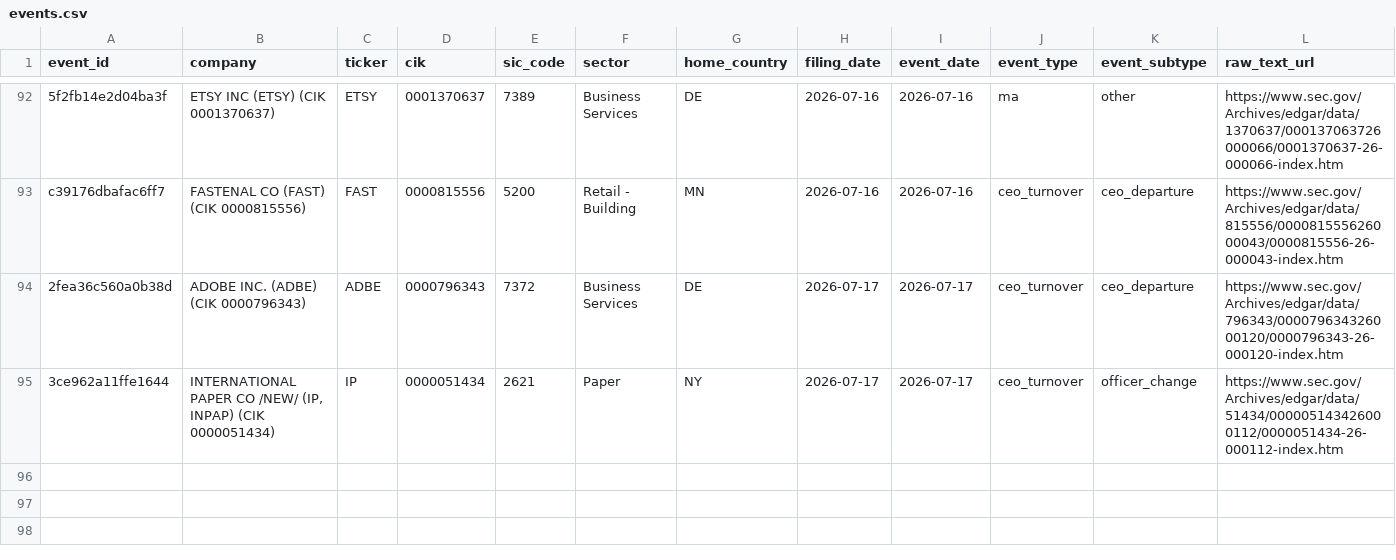
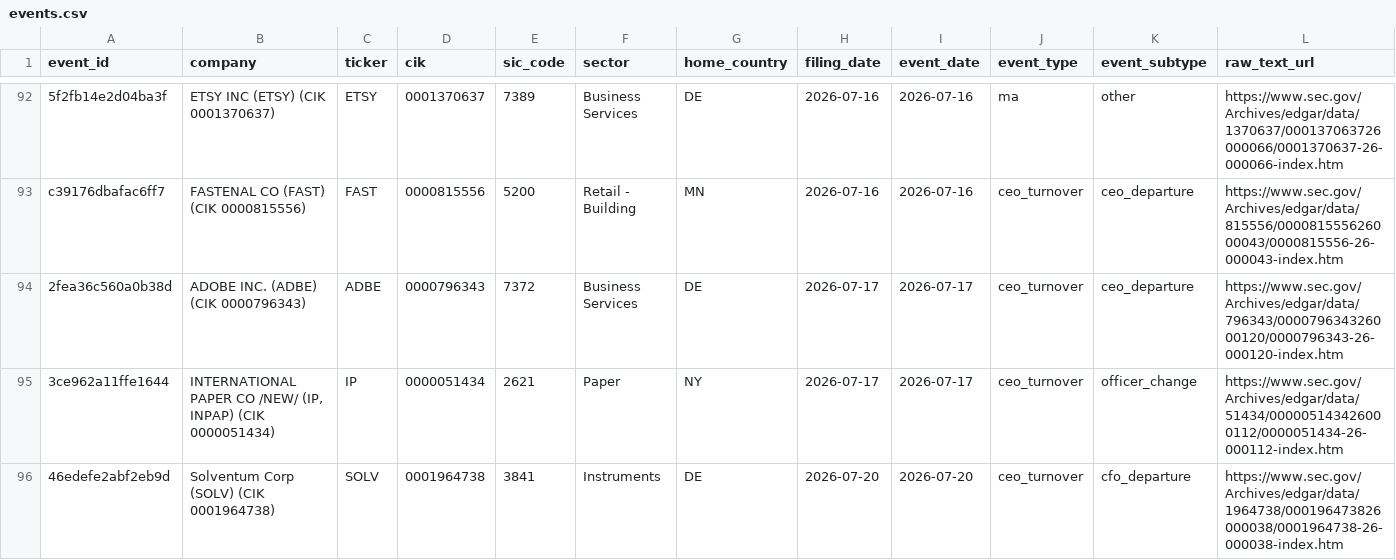
Before and after one commit to Arthurliangli/strategic-event-tracker, a CSV file: data/events/events.csv, drawn as a sheet; only a part is shown, gaps mark what is left out; rows hold the shown columns only; the diff names each change by its address in the sheet, - before the commit and + after, or states it on an @@ line.

Commit message:
predict: 2026-07-21 02:51 UTC — auto-update events & predictions

```diff
--- a/data/events/events.csv
+++ b/data/events/events.csv
+row 96: 46edefe2abf2eb9d | Solventum Corp (SOLV) (CIK 0001964738) | SOLV | 0001964738 | 3841 | Instruments | DE | 2026-07-20 | 2026-07-20 | ceo_turnover | cfo_departure | https://www.sec.gov/Archives/edgar/data/1964738/000196473826000038/0001964738-26-000038-index.htm
```
Also changed, not shown: data/predictions/predictions.csv.
